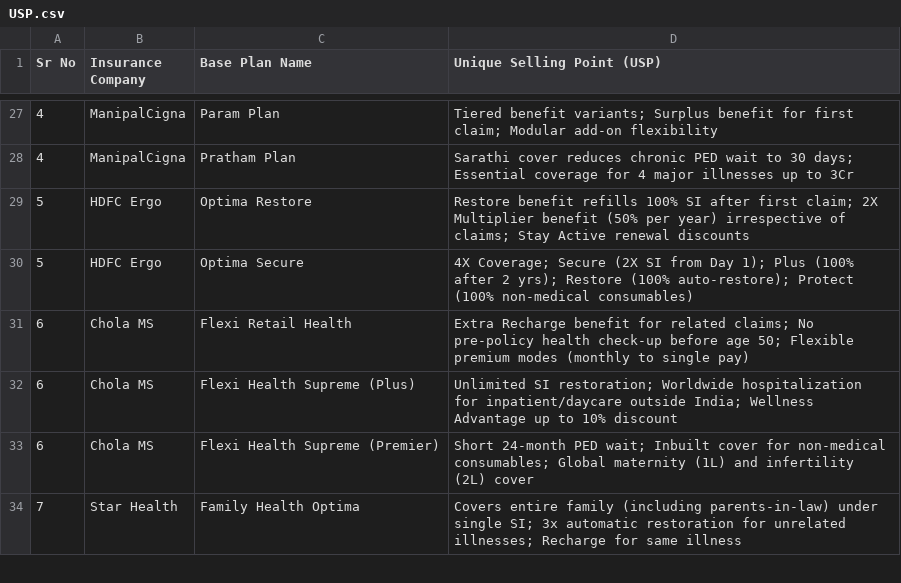
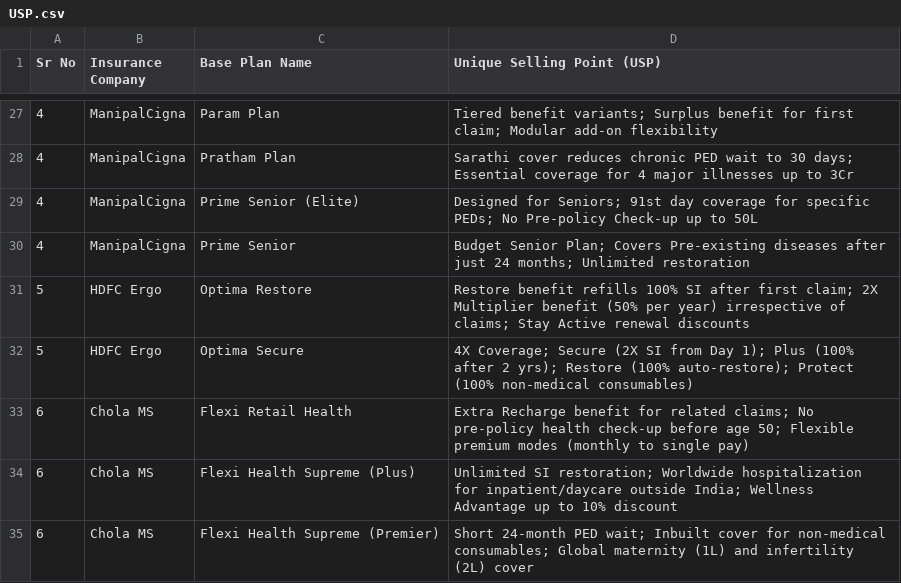
Before and after one commit to Share-India/PolicyWise, a CSV file: backend/USP.csv, drawn as a sheet; only a part is shown, gaps mark what is left out; the shorter side is filled out with more unchanged rows; the diff names each change by its address in the sheet, - before the commit and + after, or states it on an @@ line.

```diff
--- a/backend/USP.csv
+++ b/backend/USP.csv
+row 29: 4 | ManipalCigna | Prime Senior (Elite) | Designed for Seniors; 91st day coverage for specific PEDs; No Pre-policy Check-up up to 50L
+row 30: 4 | ManipalCigna | Prime Senior | Budget Senior Plan; Covers Pre-existing diseases after just 24 months; Unlimited restoration
```
Also changed, not shown: backend/Insurance_plan_dataset.csv, backend/company_performance_ratios.csv, 24 other files.
